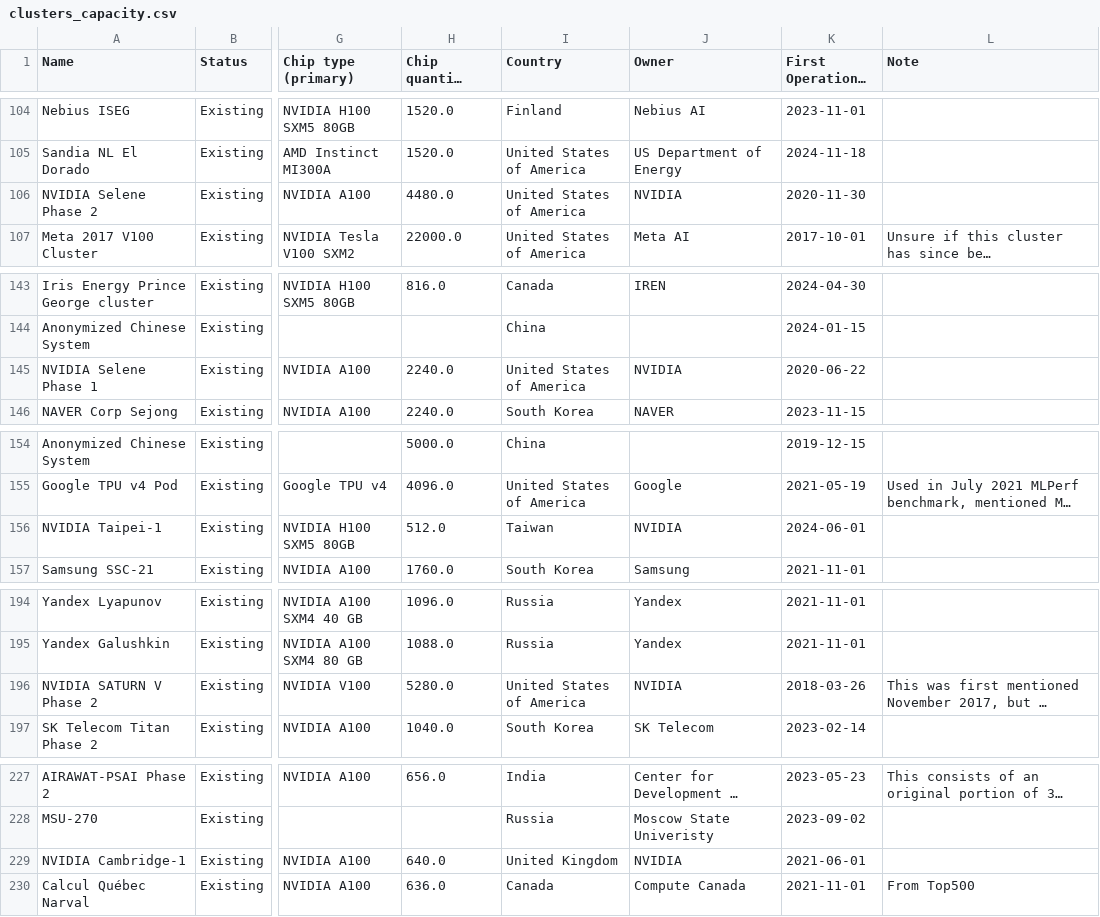
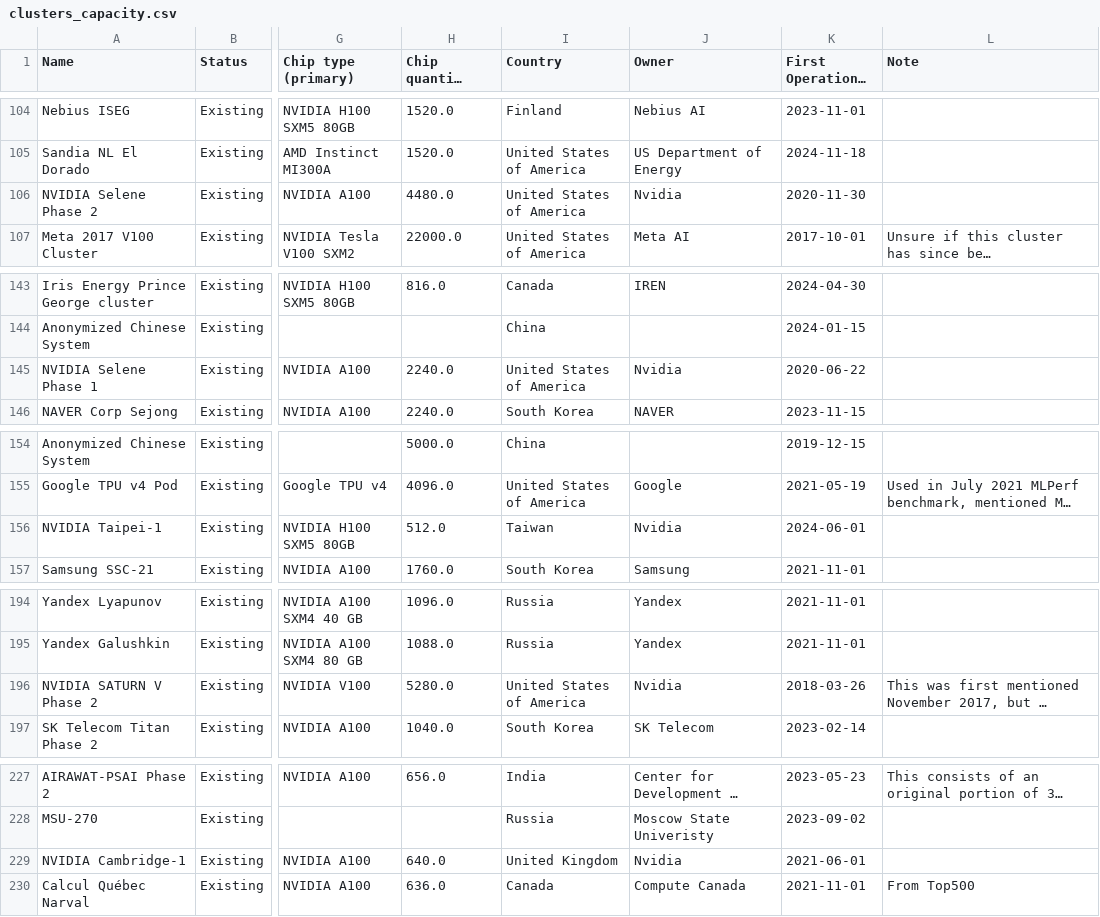
Before and after one commit to sjpb01/Compute-Dashboard, a CSV file: out/clusters_capacity.csv, drawn as a sheet; only a part is shown, gaps mark what is left out; long unchanged cells end in …; the diff covers the shown part only; the diff names each change by its address in the sheet, - before the commit and + after, or states it on an @@ line.

```diff
--- a/out/clusters_capacity.csv
+++ b/out/clusters_capacity.csv
-J106 (Owner): NVIDIA
+J106 (Owner): Nvidia
-J145 (Owner): NVIDIA
+J145 (Owner): Nvidia
-J156 (Owner): NVIDIA
+J156 (Owner): Nvidia
-J196 (Owner): NVIDIA
+J196 (Owner): Nvidia
-J229 (Owner): NVIDIA
+J229 (Owner): Nvidia
```
Also changed, not shown: 12 edited cells elsewhere in this file, out/datacenters_capacity.csv, out/hardware_capacity.csv, 2 other files.
